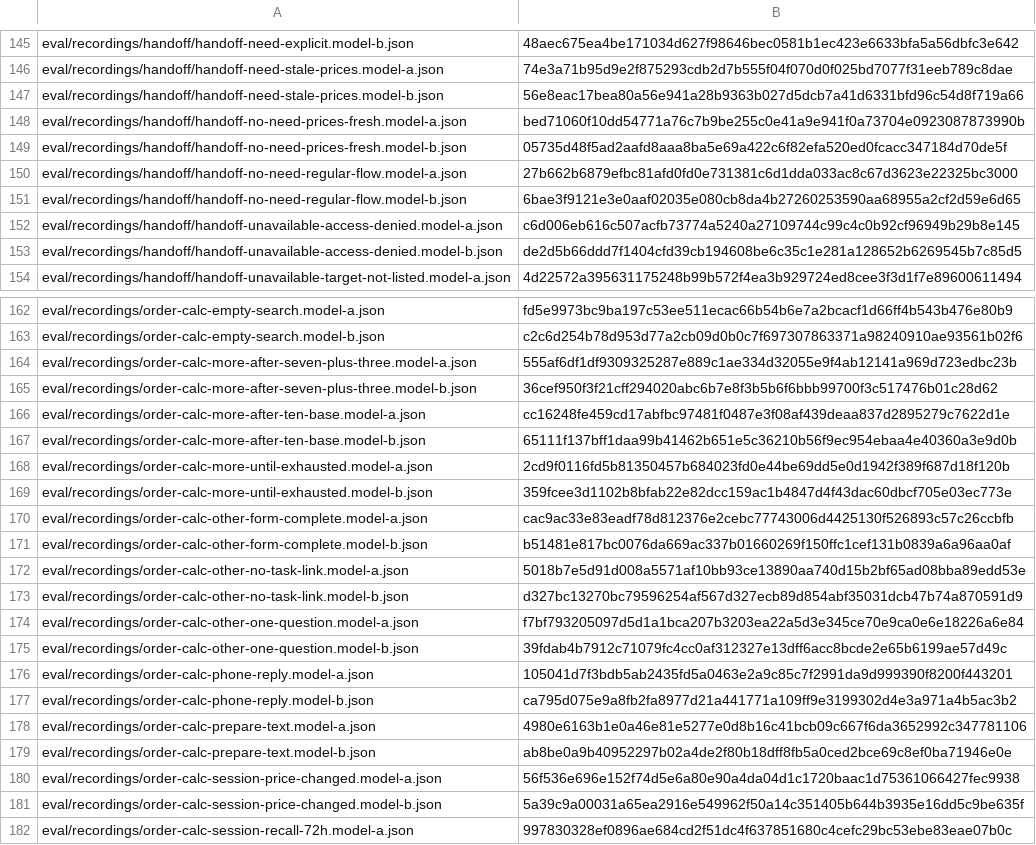
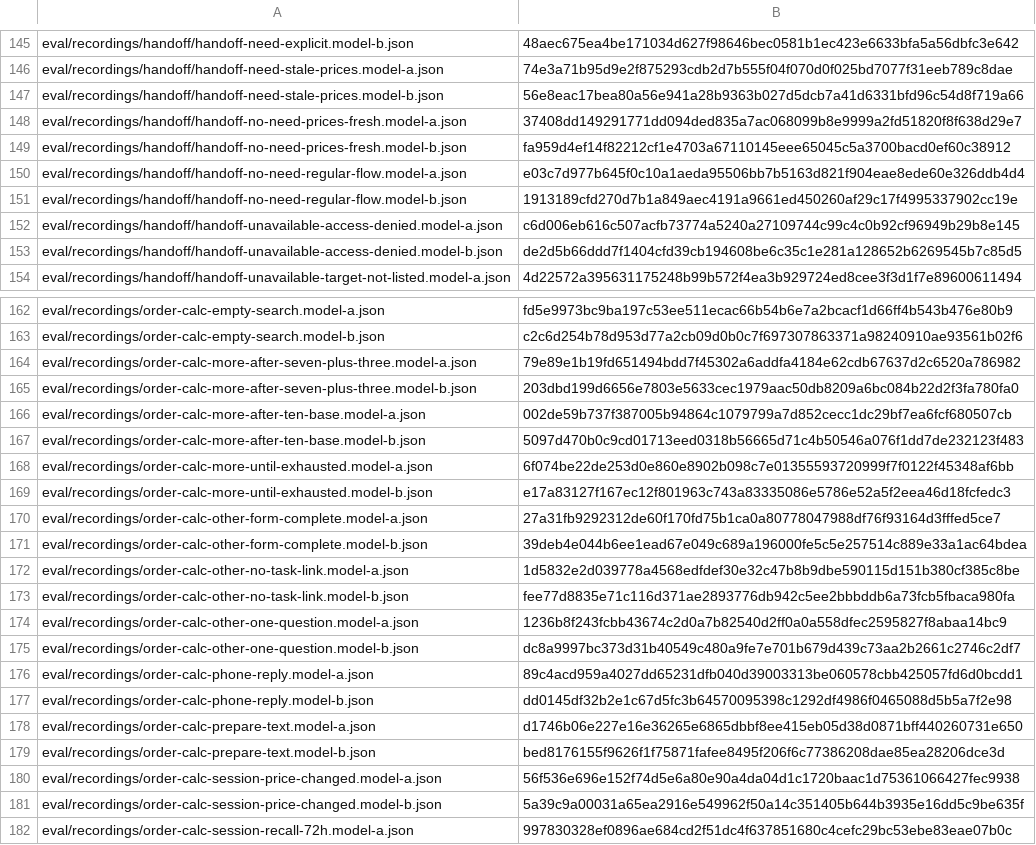
Before and after one commit to dediukhinpa/pragmatica-ai-v2, a TSV file: tools/sync-eval-e2e-manifest.tsv, drawn as a sheet; only a part is shown, gaps mark what is left out; the diff covers the shown part only.

```diff
--- a/tools/sync-eval-e2e-manifest.tsv
+++ b/tools/sync-eval-e2e-manifest.tsv
@@ -147,6 +147,6 @@ eval/recordings/handoff/handoff-need-stale-prices.model-a.json	74e3a71b95d9e2f87
 eval/recordings/handoff/handoff-need-stale-prices.model-b.json	56e8eac17bea80a56e941a28b9363b027d5dcb7a41d6331bfd96c54d8f719a66
-eval/recordings/handoff/handoff-no-need-prices-fresh.model-a.json	bed71060f10dd54771a76c7b9be255c0e41a9e941f0a73704e0923087873990b
-eval/recordings/handoff/handoff-no-need-prices-fresh.model-b.json	05735d48f5ad2aafd8aaa8ba5e69a422c6f82efa520ed0fcacc347184d70de5f
-eval/recordings/handoff/handoff-no-need-regular-flow.model-a.json	27b662b6879efbc81afd0fd0e731381c6d1dda033ac8c67d3623e22325bc3000
-eval/recordings/handoff/handoff-no-need-regular-flow.model-b.json	6bae3f9121e3e0aaf02035e080cb8da4b27260253590aa68955a2cf2d59e6d65
+eval/recordings/handoff/handoff-no-need-prices-fresh.model-a.json	37408dd149291771dd094ded835a7ac068099b8e9999a2fd51820f8f638d29e7
+eval/recordings/handoff/handoff-no-need-prices-fresh.model-b.json	fa959d4ef14f82212cf1e4703a67110145eee65045c5a3700bacd0ef60c38912
+eval/recordings/handoff/handoff-no-need-regular-flow.model-a.json	e03c7d977b645f0c10a1aeda95506bb7b5163d821f904eae8ede60e326ddb4d4
+eval/recordings/handoff/handoff-no-need-regular-flow.model-b.json	1913189cfd270d7b1a849aec4191a9661ed450260af29c17f4995337902cc19e
 eval/recordings/handoff/handoff-unavailable-access-denied.model-a.json	c6d006eb616c507acfb73774a5240a27109744c99c4c0b92cf96949b29b8e145
@@ -163,18 +163,18 @@ eval/recordings/order-calc-empty-search.model-a.json	fd5e9973bc9ba197c53ee511eca
 eval/recordings/order-calc-empty-search.model-b.json	c2c6d254b78d953d77a2cb09d0b0c7f697307863371a98240910ae93561b02f6
-eval/recordings/order-calc-more-after-seven-plus-three.model-a.json	555af6df1df9309325287e889c1ae334d32055e9f4ab12141a969d723edbc23b
-eval/recordings/order-calc-more-after-seven-plus-three.model-b.json	36cef950f3f21cff294020abc6b7e8f3b5b6f6bbb99700f3c517476b01c28d62
-eval/recordings/order-calc-more-after-ten-base.model-a.json	cc16248fe459cd17abfbc97481f0487e3f08af439deaa837d2895279c7622d1e
-eval/recordings/order-calc-more-after-ten-base.model-b.json	65111f137bff1daa99b41462b651e5c36210b56f9ec954ebaa4e40360a3e9d0b
-eval/recordings/order-calc-more-until-exhausted.model-a.json	2cd9f0116fd5b81350457b684023fd0e44be69dd5e0d1942f389f687d18f120b
-eval/recordings/order-calc-more-until-exhausted.model-b.json	359fcee3d1102b8bfab22e82dcc159ac1b4847d4f43dac60dbcf705e03ec773e
-eval/recordings/order-calc-other-form-complete.model-a.json	cac9ac33e83eadf78d812376e2cebc77743006d4425130f526893c57c26ccbfb
-eval/recordings/order-calc-other-form-complete.model-b.json	b51481e817bc0076da669ac337b01660269f150ffc1cef131b0839a6a96aa0af
-eval/recordings/order-calc-other-no-task-link.model-a.json	5018b7e5d91d008a5571af10bb93ce13890aa740d15b2bf65ad08bba89edd53e
-eval/recordings/order-calc-other-no-task-link.model-b.json	d327bc13270bc79596254af567d327ecb89d854abf35031dcb47b74a870591d9
-eval/recordings/order-calc-other-one-question.model-a.json	f7bf793205097d5d1a1bca207b3203ea22a5d3e345ce70e9ca0e6e18226a6e84
-eval/recordings/order-calc-other-one-question.model-b.json	39fdab4b7912c71079fc4cc0af312327e13dff6acc8bcde2e65b6199ae57d49c
-eval/recordings/order-calc-phone-reply.model-a.json	105041d7f3bdb5ab2435fd5a0463e2a9c85c7f2991da9d999390f8200f443201
-eval/recordings/order-calc-phone-reply.model-b.json	ca795d075e9a8fb2fa8977d21a441771a109ff9e3199302d4e3a971a4b5ac3b2
-eval/recordings/order-calc-prepare-text.model-a.json	4980e6163b1e0a46e81e5277e0d8b16c41bcb09c667f6da3652992c347781106
-eval/recordings/order-calc-prepare-text.model-b.json	ab8be0a9b40952297b02a4de2f80b18dff8fb5a0ced2bce69c8ef0ba71946e0e
+eval/recordings/order-calc-more-after-seven-plus-three.model-a.json	79e89e1b19fd651494bdd7f45302a6addfa4184e62cdb67637d2c6520a786982
+eval/recordings/order-calc-more-after-seven-plus-three.model-b.json	203dbd199d6656e7803e5633cec1979aac50db8209a6bc084b22d2f3fa780fa0
+eval/recordings/order-calc-more-after-ten-base.model-a.json	002de59b737f387005b94864c1079799a7d852cecc1dc29bf7ea6fcf680507cb
+eval/recordings/order-calc-more-after-ten-base.model-b.json	5097d470b0c9cd01713eed0318b56665d71c4b50546a076f1dd7de232123f483
+eval/recordings/order-calc-more-until-exhausted.model-a.json	6f074be22de253d0e860e8902b098c7e01355593720999f7f0122f45348af6bb
+eval/recordings/order-calc-more-until-exhausted.model-b.json	e17a83127f167ec12f801963c743a83335086e5786e52a5f2eea46d18fcfedc3
+eval/recordings/order-calc-other-form-complete.model-a.json	27a31fb9292312de60f170fd75b1ca0a80778047988df76f93164d3fffed5ce7
+eval/recordings/order-calc-other-form-complete.model-b.json	39deb4e044b6ee1ead67e049c689a196000fe5c5e257514c889e33a1ac64bdea
+eval/recordings/order-calc-other-no-task-link.model-a.json	1d5832e2d039778a4568edfdef30e32c47b8b9dbe590115d151b380cf385c8be
+eval/recordings/order-calc-other-no-task-link.model-b.json	fee77d8835e71c116d371ae2893776db942c5ee2bbbddb6a73fcb5fbaca980fa
+eval/recordings/order-calc-other-one-question.model-a.json	1236b8f243fcbb43674c2d0a7b82540d2ff0a0a558dfec2595827f8abaa14bc9
+eval/recordings/order-calc-other-one-question.model-b.json	dc8a9997bc373d31b40549c480a9fe7e701b679d439c73aa2b2661c2746c2df7
+eval/recordings/order-calc-phone-reply.model-a.json	89c4acd959a4027dd65231dfb040d39003313be060578cbb425057fd6d0bcdd1
+eval/recordings/order-calc-phone-reply.model-b.json	dd0145df32b2e1c67d5fc3b64570095398c1292df4986f0465088d5b5a7f2e98
+eval/recordings/order-calc-prepare-text.model-a.json	d1746b06e227e16e36265e6865dbbf8ee415eb05d38d0871bff440260731e650
+eval/recordings/order-calc-prepare-text.model-b.json	bed8176155f9626f1f75871fafee8495f206f6c77386208dae85ea28206dce3d
 eval/recordings/order-calc-session-price-changed.model-a.json	56f536e696e152f74d5e6a80e90a4da04d1c1720baac1d75361066427fec9938
```
Also changed, not shown: 10 edited cells elsewhere in this file, tools/sync-manifest.tsv, 51 other files.
